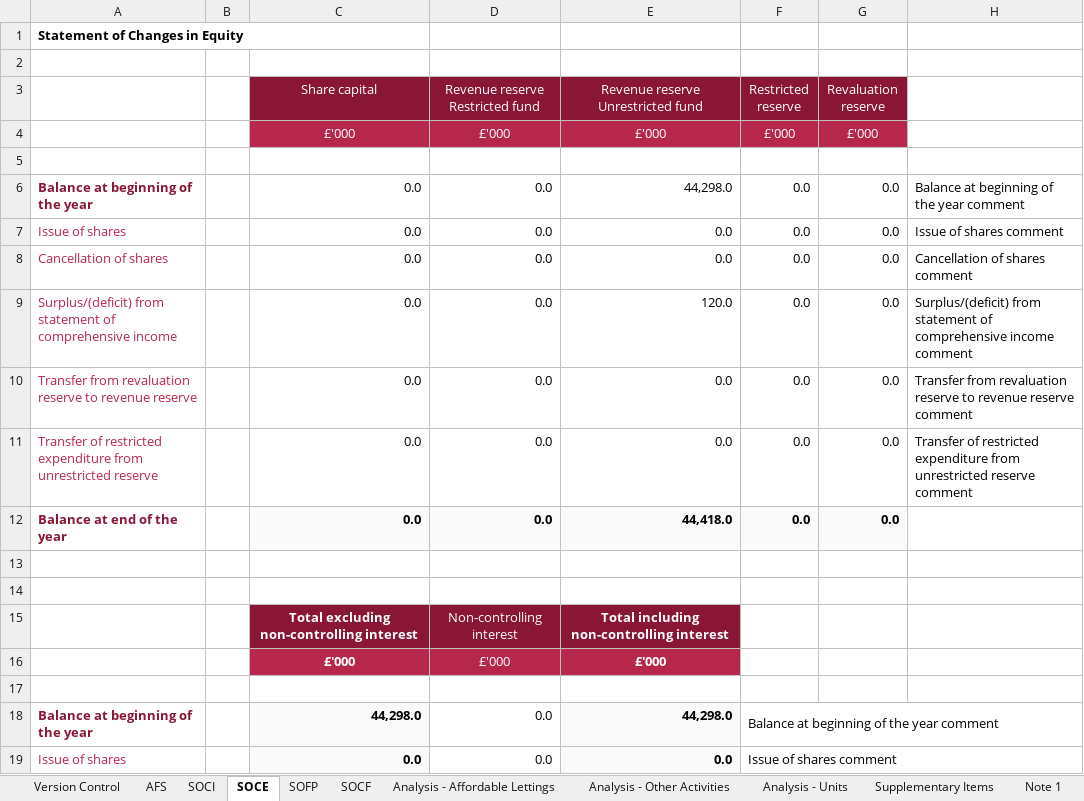
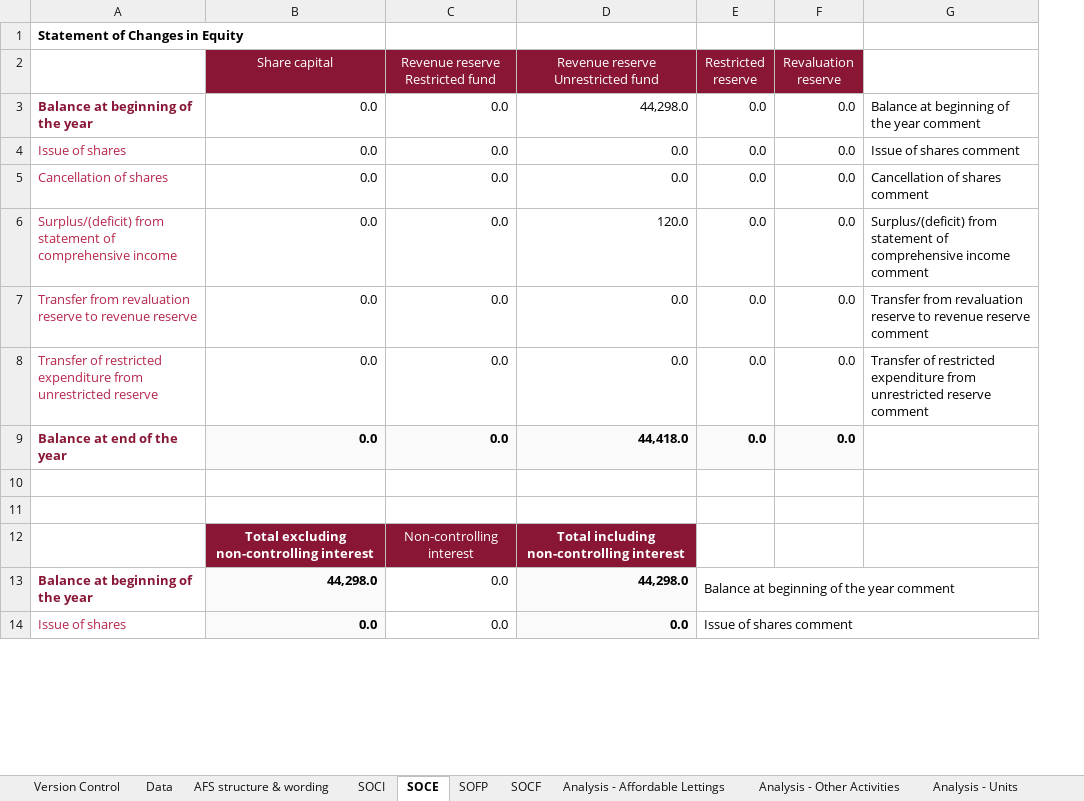
Before and after one commit to AlanFSlaterCompanyNet/ShrForms, an Excel workbook: specifications/afs/Business intelligence systems - System Development - BI Project - Finance Systems - AFS Data Specification V4.5.xlsx, sheet SOCE, drawn as a sheet; only a part is shown; values as stored, in another font and other column widths than the file's, no borders; removed rows and columns are numbered as before the commit, all else as after; the diff names each change by its address in the sheet, - before the commit and + after, or states it on an @@ line.

```diff
--- a/specifications/afs/Business intelligence systems - System Development - BI Project - Finance Systems - AFS Data Specification V4.5.xlsx (sheet SOCE)
+++ b/specifications/afs/Business intelligence systems - System Development - BI Project - Finance Systems - AFS Data Specification V4.5.xlsx (sheet SOCE)
-sheet tab: AFS
+sheet tab: Data
+sheet tab: AFS structure & wording
-column B, empty
-row 2: (empty)
-row 4:  |  | £'000 | £'000 | £'000 | £'000 | £'000
-row 5: (empty)
-row 16:  |  | £'000 | £'000 | £'000
-row 17: (empty)
```
Also changed, not shown: sheet Data, sheet SOFP, sheet SOCI, sheet SOCF, formulas that keep their value, 3 other files.
